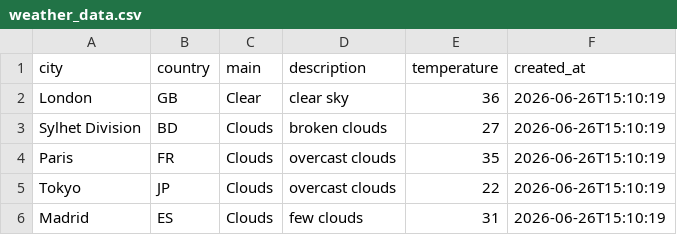
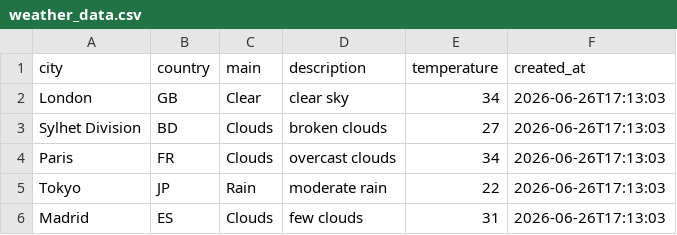
Before and after one commit to amzzz930/amin_repository, a CSV file: weather_data.csv, drawn as a sheet.

```diff
--- a/weather_data.csv
+++ b/weather_data.csv
@@ -1,6 +1,6 @@
 city,country,main,description,temperature,created_at
-London,GB,Clear,clear sky,36,2026-06-26T15:10:19
-Sylhet Division,BD,Clouds,broken clouds,27,2026-06-26T15:10:19
-Paris,FR,Clouds,overcast clouds,35,2026-06-26T15:10:19
-Tokyo,JP,Clouds,overcast clouds,22,2026-06-26T15:10:19
-Madrid,ES,Clouds,few clouds,31,2026-06-26T15:10:19
+London,GB,Clear,clear sky,34,2026-06-26T17:13:03
+Sylhet Division,BD,Clouds,broken clouds,27,2026-06-26T17:13:03
+Paris,FR,Clouds,overcast clouds,34,2026-06-26T17:13:03
+Tokyo,JP,Rain,moderate rain,22,2026-06-26T17:13:03
+Madrid,ES,Clouds,few clouds,31,2026-06-26T17:13:03
```
